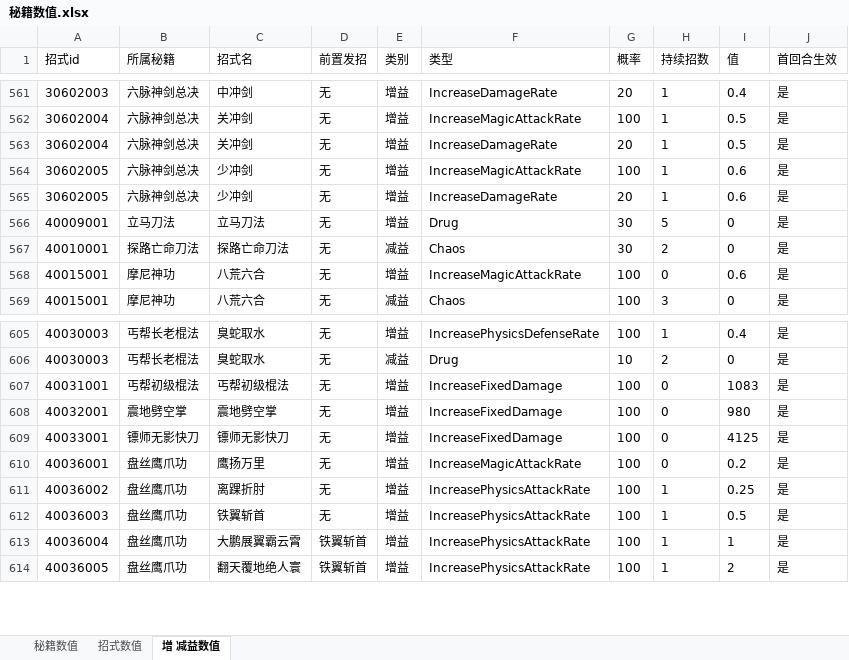
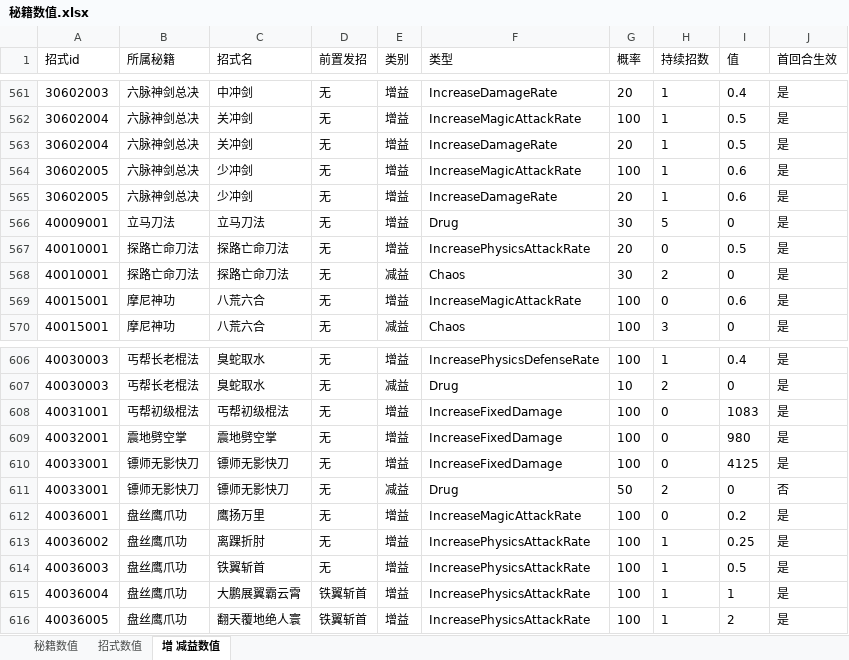
Before and after one commit to zhaoguo20002/MyWuXia, an Excel workbook: docs/秘籍数值.xlsx, sheet 增 减益数值, drawn as a sheet; only a part is shown, gaps mark what is left out; values as stored, in another font and other column widths than the file's, no borders; the diff names each change by its address in the sheet, - before the commit and + after, or states it on an @@ line.

```diff
--- a/docs/秘籍数值.xlsx (sheet 增 减益数值)
+++ b/docs/秘籍数值.xlsx (sheet 增 减益数值)
+row 567: 40010001 | 探路亡命刀法 | 探路亡命刀法 | 无 | 增益 | IncreasePhysicsAttackRate | 20 | 0 | 0.5 | 是
+row 611: 40033001 | 镖师无影快刀 | 镖师无影快刀 | 无 | 减益 | Drug | 50 | 2 | 0 | 否
```
Also changed, not shown: sheet 秘籍数值, docs/数值平衡.xlsx, 25 other files.
